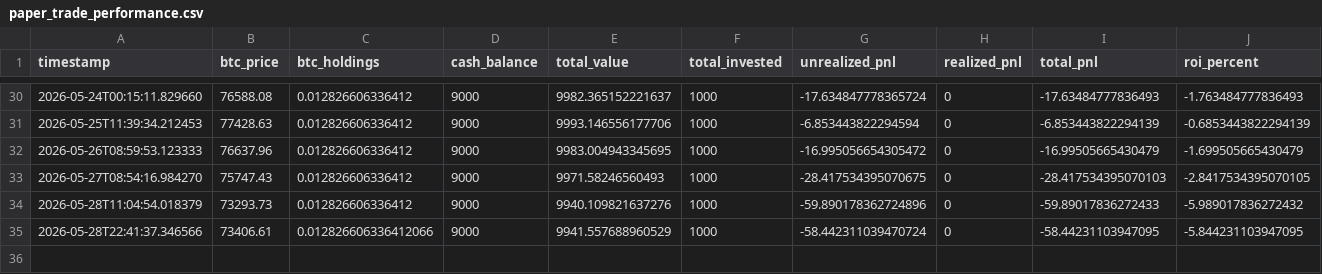
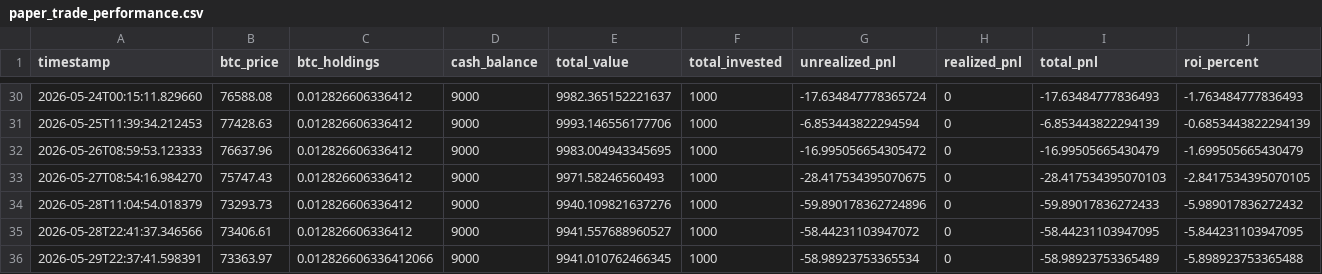
Before and after one commit to knoxper10-web/btc-paper-trade, a CSV file: paper_trade_performance.csv, drawn as a sheet; only a part is shown, gaps mark what is left out; rows hold the shown columns only; the diff names each change by its address in the sheet, - before the commit and + after, or states it on an @@ line.

```diff
--- a/paper_trade_performance.csv
+++ b/paper_trade_performance.csv
-C35 (btc_holdings): 0.012826606336412066
+C35 (btc_holdings): 0.012826606336412
-E35 (total_value): 9941.557688960529
+E35 (total_value): 9941.557688960527
-G35 (unrealized_pnl): -58.442311039470724
+G35 (unrealized_pnl): -58.44231103947072
+row 36: 2026-05-29T22:37:41.598391 | 73363.97 | 0.012826606336412066 | 9000 | 9941.010762466345 | 1000 | -58.98923753365534 | 0 | -58.98923753365489 | -5.898923753365488
```
